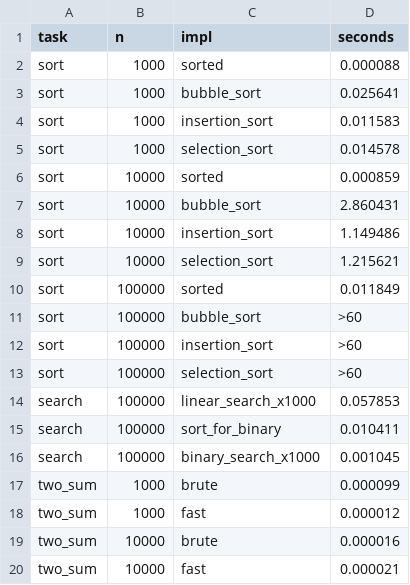
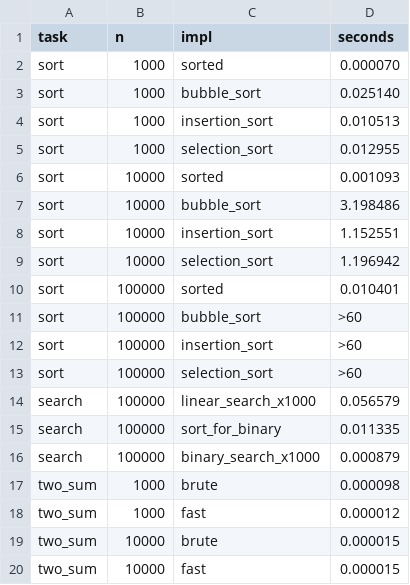
Before and after one commit to Kirillultraninja/python_labs, a CSV file: data/lab07/bench.csv, drawn as a sheet.

```diff
--- a/data/lab07/bench.csv
+++ b/data/lab07/bench.csv
@@ -1,11 +1,11 @@
 task,n,impl,seconds
-sort,1000,sorted,0.000088
-sort,1000,bubble_sort,0.025641
-sort,1000,insertion_sort,0.011583
-sort,1000,selection_sort,0.014578
-sort,10000,sorted,0.000859
-sort,10000,bubble_sort,2.860431
-sort,10000,insertion_sort,1.149486
-sort,10000,selection_sort,1.215621
-sort,100000,sorted,0.011849
+sort,1000,sorted,0.000070
+sort,1000,bubble_sort,0.025140
+sort,1000,insertion_sort,0.010513
+sort,1000,selection_sort,0.012955
+sort,10000,sorted,0.001093
+sort,10000,bubble_sort,3.198486
+sort,10000,insertion_sort,1.152551
+sort,10000,selection_sort,1.196942
+sort,100000,sorted,0.010401
 sort,100000,bubble_sort,>60
@@ -13,8 +13,8 @@ sort,100000,insertion_sort,>60
 sort,100000,selection_sort,>60
-search,100000,linear_search_x1000,0.057853
-search,100000,sort_for_binary,0.010411
-search,100000,binary_search_x1000,0.001045
-two_sum,1000,brute,0.000099
+search,100000,linear_search_x1000,0.056579
+search,100000,sort_for_binary,0.011335
+search,100000,binary_search_x1000,0.000879
+two_sum,1000,brute,0.000098
 two_sum,1000,fast,0.000012
-two_sum,10000,brute,0.000016
-two_sum,10000,fast,0.000021
+two_sum,10000,brute,0.000015
+two_sum,10000,fast,0.000015
```
Also changed, not shown: 1 other file.
